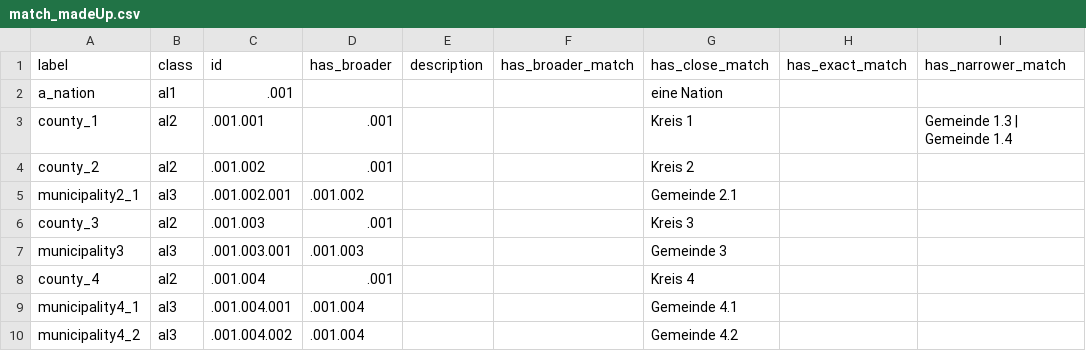
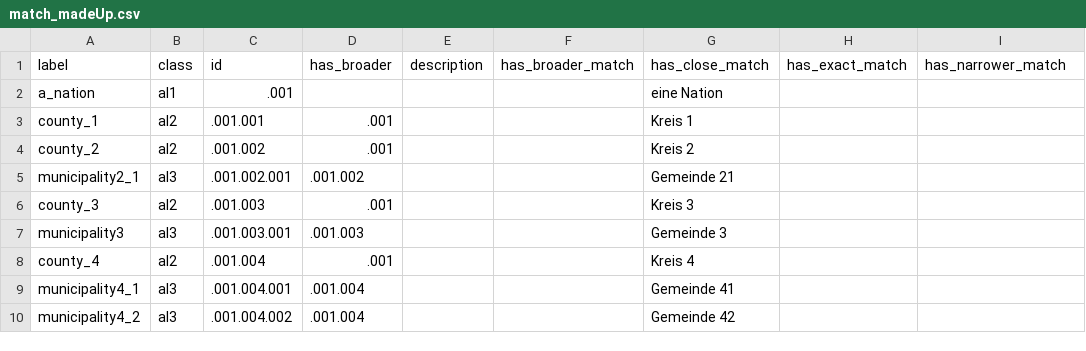
Before and after one commit to luckinet/arealDB, a CSV file: inst/test_datasets/match_madeUp.csv, drawn as a sheet.

Commit message:
adapt internal data

```diff
--- a/inst/test_datasets/match_madeUp.csv
+++ b/inst/test_datasets/match_madeUp.csv
@@ -2,5 +2,5 @@ label,class,id,has_broader,description,has_broader_match,has_close_match,has_exa
 a_nation,al1,.001,,,,eine Nation,,
-county_1,al2,.001.001,.001,,,Kreis 1,,Gemeinde 1.3 | Gemeinde 1.4
+county_1,al2,.001.001,.001,,,Kreis 1,,
 county_2,al2,.001.002,.001,,,Kreis 2,,
-municipality2_1,al3,.001.002.001,.001.002,,,Gemeinde 2.1,,
+municipality2_1,al3,.001.002.001,.001.002,,,Gemeinde 21,,
 county_3,al2,.001.003,.001,,,Kreis 3,,
@@ -8,3 +8,3 @@ municipality3,al3,.001.003.001,.001.003,,,Gemeinde 3,,
 county_4,al2,.001.004,.001,,,Kreis 4,,
-municipality4_1,al3,.001.004.001,.001.004,,,Gemeinde 4.1,,
-municipality4_2,al3,.001.004.002,.001.004,,,Gemeinde 4.2,,
+municipality4_1,al3,.001.004.001,.001.004,,,Gemeinde 41,,
+municipality4_2,al3,.001.004.002,.001.004,,,Gemeinde 42,,
```
